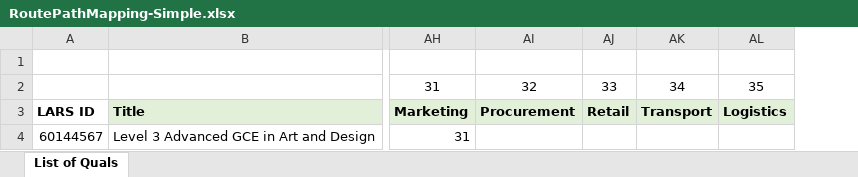
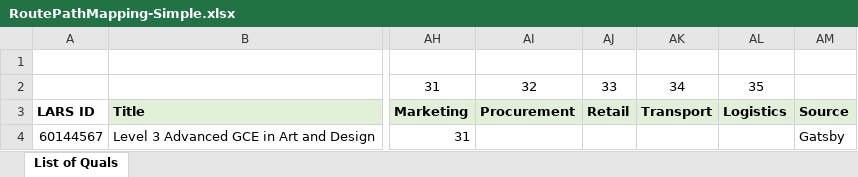
Before and after one commit to SkillsFundingAgency/tl-matching, an Excel workbook: src/Sfa.Tl.Matching.Application.IntegrationTests/QualificationRoutePathMapping/RoutePathMapping-Simple.xlsx, sheet List of Quals, drawn as a sheet; only a part is shown, gaps mark what is left out; values as stored, in another font and other column widths than the file's, no borders; conditional formats not drawn; the diff names each change by its address in the sheet, - before the commit and + after, or states it on an @@ line.

Commit message:
Add validation of path id columns of Source column.
Changed column names in QualificationRoutePathMappingFileImportDto to match database.

```diff
--- a/src/Sfa.Tl.Matching.Application.IntegrationTests/QualificationRoutePathMapping/RoutePathMapping-Simple.xlsx (sheet List of Quals)
+++ b/src/Sfa.Tl.Matching.Application.IntegrationTests/QualificationRoutePathMapping/RoutePathMapping-Simple.xlsx (sheet List of Quals)
+column AM, rows 3-4: Source | Gatsby
```
Also changed, not shown: 16 other files.
